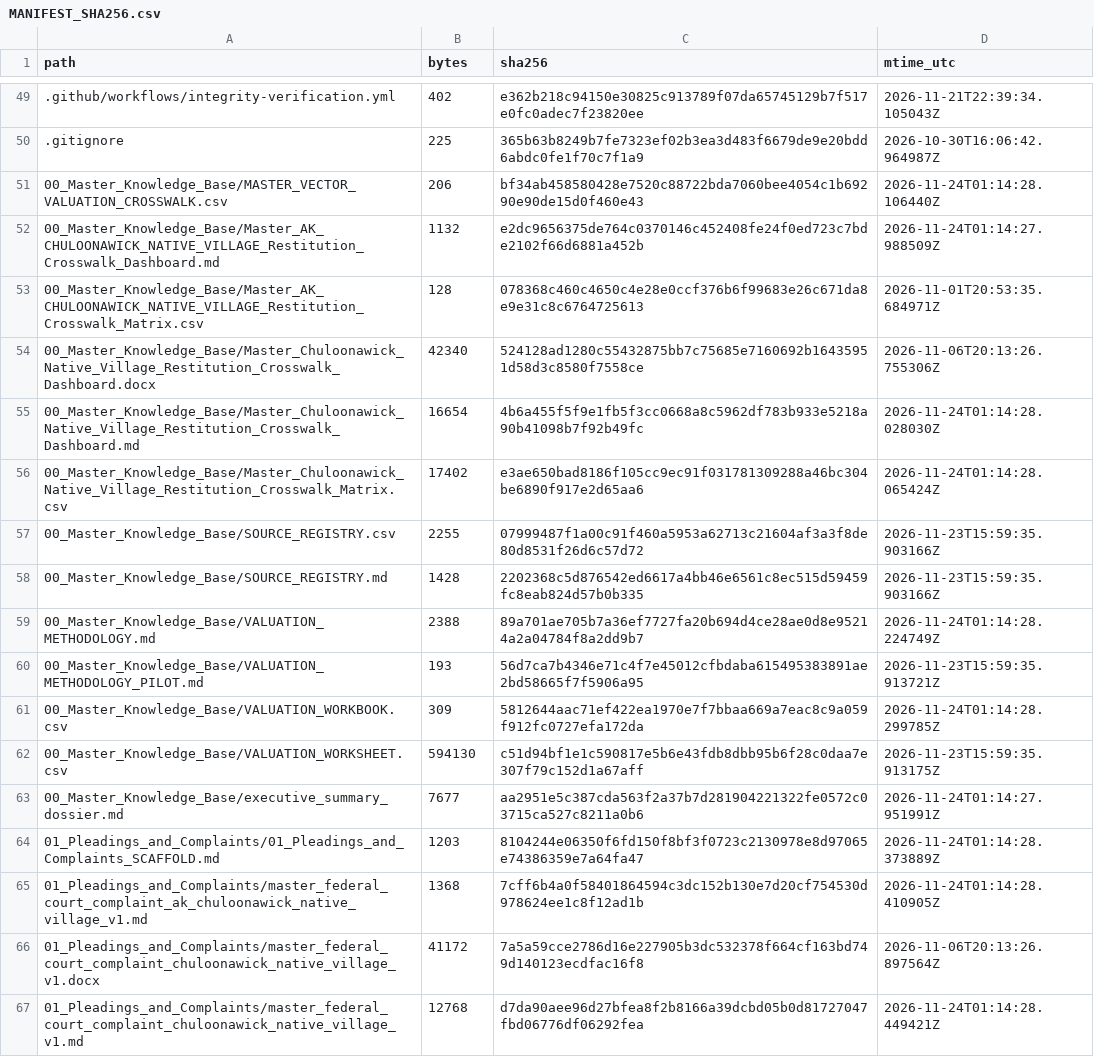
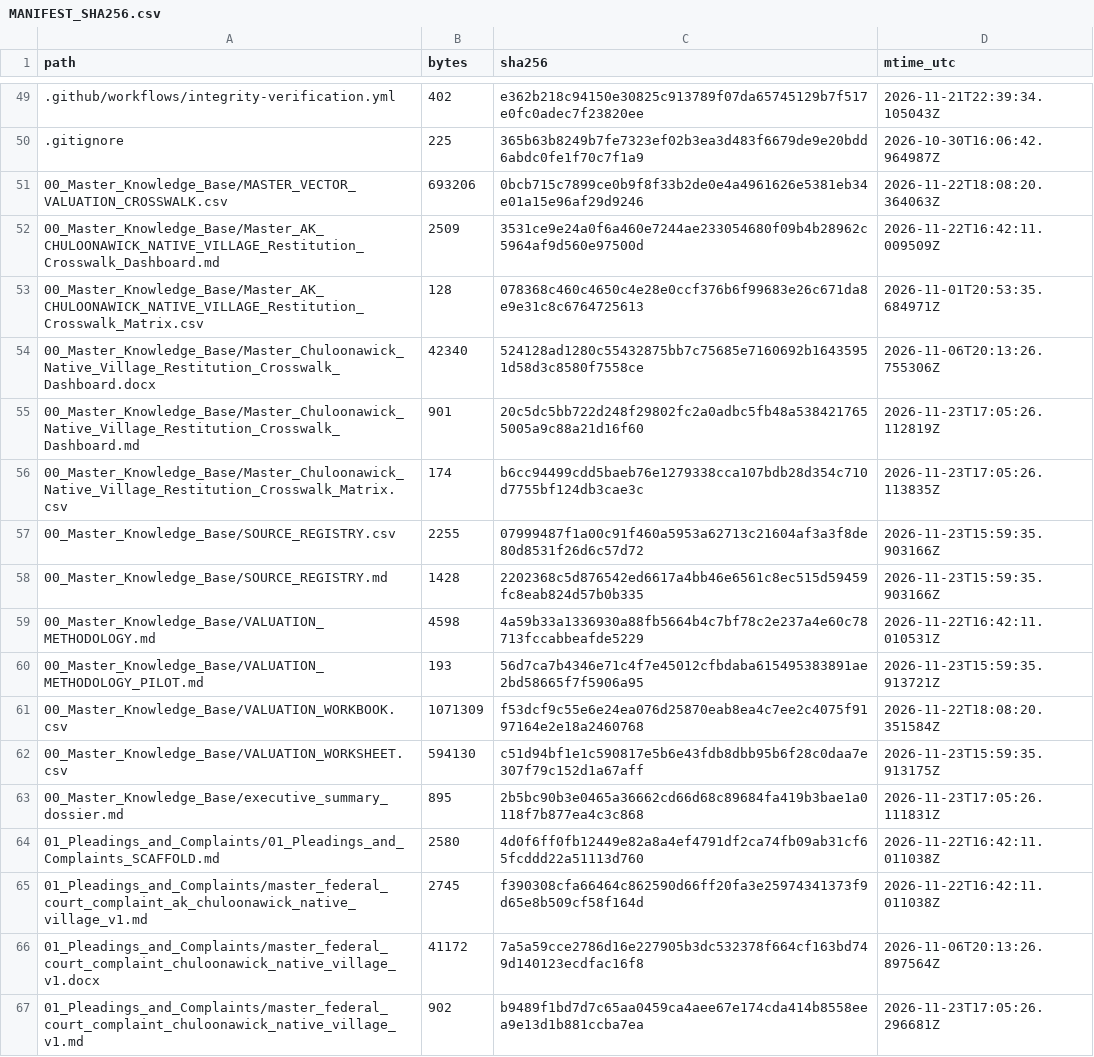
Before and after one commit to GlobalRestitutionAlliance/turtle-island-us-ak-chuloonawick-native-village-master-litigation, a CSV file: 99_Archives_and_Manifests/MANIFEST_SHA256.csv, drawn as a sheet; only a part is shown, gaps mark what is left out; the diff covers the shown part only.

```diff
--- a/99_Archives_and_Manifests/MANIFEST_SHA256.csv
+++ b/99_Archives_and_Manifests/MANIFEST_SHA256.csv
@@ -50,18 +50,18 @@ path,bytes,sha256,mtime_utc
 .gitignore,225,365b63b8249b7fe7323ef02b3ea3d483f6679de9e20bdd6abdc0fe1f70c7f1a9,2026-10-30T16:06:42.964987Z
-00_Master_Knowledge_Base/MASTER_VECTOR_VALUATION_CROSSWALK.csv,206,bf34ab458580428e7520c88722bda7060bee4054c1b69290e90de15d0f460e43,2026-11-24T01:14:28.106440Z
-00_Master_Knowledge_Base/Master_AK_CHULOONAWICK_NATIVE_VILLAGE_Restitution_Crosswalk_Dashboard.md,1132,e2dc9656375de764c0370146c452408fe24f0ed723c7bde2102f66d6881a452b,2026-11-24T01:14:27.988509Z
+00_Master_Knowledge_Base/MASTER_VECTOR_VALUATION_CROSSWALK.csv,693206,0bcb715c7899ce0b9f8f33b2de0e4a4961626e5381eb34e01a15e96af29d9246,2026-11-22T18:08:20.364063Z
+00_Master_Knowledge_Base/Master_AK_CHULOONAWICK_NATIVE_VILLAGE_Restitution_Crosswalk_Dashboard.md,2509,3531ce9e24a0f6a460e7244ae233054680f09b4b28962c5964af9d560e97500d,2026-11-22T16:42:11.009509Z
 00_Master_Knowledge_Base/Master_AK_CHULOONAWICK_NATIVE_VILLAGE_Restitution_Crosswalk_Matrix.csv,128,078368c460c4650c4e28e0ccf376b6f99683e26c671da8e9e31c8c6764725613,2026-11-01T20:53:35.684971Z
 00_Master_Knowledge_Base/Master_Chuloonawick_Native_Village_Restitution_Crosswalk_Dashboard.docx,42340,524128ad1280c55432875bb7c75685e7160692b16435951d58d3c8580f7558ce,2026-11-06T20:13:26.755306Z
-00_Master_Knowledge_Base/Master_Chuloonawick_Native_Village_Restitution_Crosswalk_Dashboard.md,16654,4b6a455f5f9e1fb5f3cc0668a8c5962df783b933e5218a90b41098b7f92b49fc,2026-11-24T01:14:28.028030Z
-00_Master_Knowledge_Base/Master_Chuloonawick_Native_Village_Restitution_Crosswalk_Matrix.csv,17402,e3ae650bad8186f105cc9ec91f031781309288a46bc304be6890f917e2d65aa6,2026-11-24T01:14:28.065424Z
+00_Master_Knowledge_Base/Master_Chuloonawick_Native_Village_Restitution_Crosswalk_Dashboard.md,901,20c5dc5bb722d248f29802fc2a0adbc5fb48a5384217655005a9c88a21d16f60,2026-11-23T17:05:26.112819Z
+00_Master_Knowledge_Base/Master_Chuloonawick_Native_Village_Restitution_Crosswalk_Matrix.csv,174,b6cc94499cdd5baeb76e1279338cca107bdb28d354c710d7755bf124db3cae3c,2026-11-23T17:05:26.113835Z
 00_Master_Knowledge_Base/SOURCE_REGISTRY.csv,2255,07999487f1a00c91f460a5953a62713c21604af3a3f8de80d8531f26d6c57d72,2026-11-23T15:59:35.903166Z
 00_Master_Knowledge_Base/SOURCE_REGISTRY.md,1428,2202368c5d876542ed6617a4bb46e6561c8ec515d59459fc8eab824d57b0b335,2026-11-23T15:59:35.903166Z
-00_Master_Knowledge_Base/VALUATION_METHODOLOGY.md,2388,89a701ae705b7a36ef7727fa20b694d4ce28ae0d8e95214a2a04784f8a2dd9b7,2026-11-24T01:14:28.224749Z
+00_Master_Knowledge_Base/VALUATION_METHODOLOGY.md,4598,4a59b33a1336930a88fb5664b4c7bf78c2e237a4e60c78713fccabbeafde5229,2026-11-22T16:42:11.010531Z
 00_Master_Knowledge_Base/VALUATION_METHODOLOGY_PILOT.md,193,56d7ca7b4346e71c4f7e45012cfbdaba615495383891ae2bd58665f7f5906a95,2026-11-23T15:59:35.913721Z
-00_Master_Knowledge_Base/VALUATION_WORKBOOK.csv,309,5812644aac71ef422ea1970e7f7bbaa669a7eac8c9a059f912fc0727efa172da,2026-11-24T01:14:28.299785Z
+00_Master_Knowledge_Base/VALUATION_WORKBOOK.csv,1071309,f53dcf9c55e6e24ea076d25870eab8ea4c7ee2c4075f9197164e2e18a2460768,2026-11-22T18:08:20.351584Z
 00_Master_Knowledge_Base/VALUATION_WORKSHEET.csv,594130,c51d94bf1e1c590817e5b6e43fdb8dbb95b6f28c0daa7e307f79c152d1a67aff,2026-11-23T15:59:35.913175Z
-00_Master_Knowledge_Base/executive_summary_dossier.md,7677,aa2951e5c387cda563f2a37b7d281904221322fe0572c03715ca527c8211a0b6,2026-11-24T01:14:27.951991Z
-01_Pleadings_and_Complaints/01_Pleadings_and_Complaints_SCAFFOLD.md,1203,8104244e06350f6fd150f8bf3f0723c2130978e8d97065e74386359e7a64fa47,2026-11-24T01:14:28.373889Z
-01_Pleadings_and_Complaints/master_federal_court_complaint_ak_chuloonawick_native_village_v1.md,1368,7cff6b4a0f58401864594c3dc152b130e7d20cf754530d978624ee1c8f12ad1b,2026-11-24T01:14:28.410905Z
+00_Master_Knowledge_Base/executive_summary_dossier.md,895,2b5bc90b3e0465a36662cd66d68c89684fa419b3bae1a0118f7b877ea4c3c868,2026-11-23T17:05:26.111831Z
+01_Pleadings_and_Complaints/01_Pleadings_and_Complaints_SCAFFOLD.md,2580,4d0f6ff0fb12449e82a8a4ef4791df2ca74fb09ab31cf65fcddd22a51113d760,2026-11-22T16:42:11.011038Z
+01_Pleadings_and_Complaints/master_federal_court_complaint_ak_chuloonawick_native_village_v1.md,2745,f390308cfa66464c862590d66ff20fa3e25974341373f9d65e8b509cf58f164d,2026-11-22T16:42:11.011038Z
 01_Pleadings_and_Complaints/master_federal_court_complaint_chuloonawick_native_village_v1.docx,41172,7a5a59cce2786d16e227905b3dc532378f664cf163bd749d140123ecdfac16f8,2026-11-06T20:13:26.897564Z
-01_Pleadings_and_Complaints/master_federal_court_complaint_chuloonawick_native_village_v1.md,12768,d7da90aee96d27bfea8f2b8166a39dcbd05b0d81727047fbd06776df06292fea,2026-11-24T01:14:28.449421Z
+01_Pleadings_and_Complaints/master_federal_court_complaint_chuloonawick_native_village_v1.md,902,b9489f1bd7d7c65aa0459ca4aee67e174cda414b8558eea9e13d1b881ccba7ea,2026-11-23T17:05:26.296681Z
```
Also changed, not shown: 80 edited cells elsewhere in this file, 37 other files.
